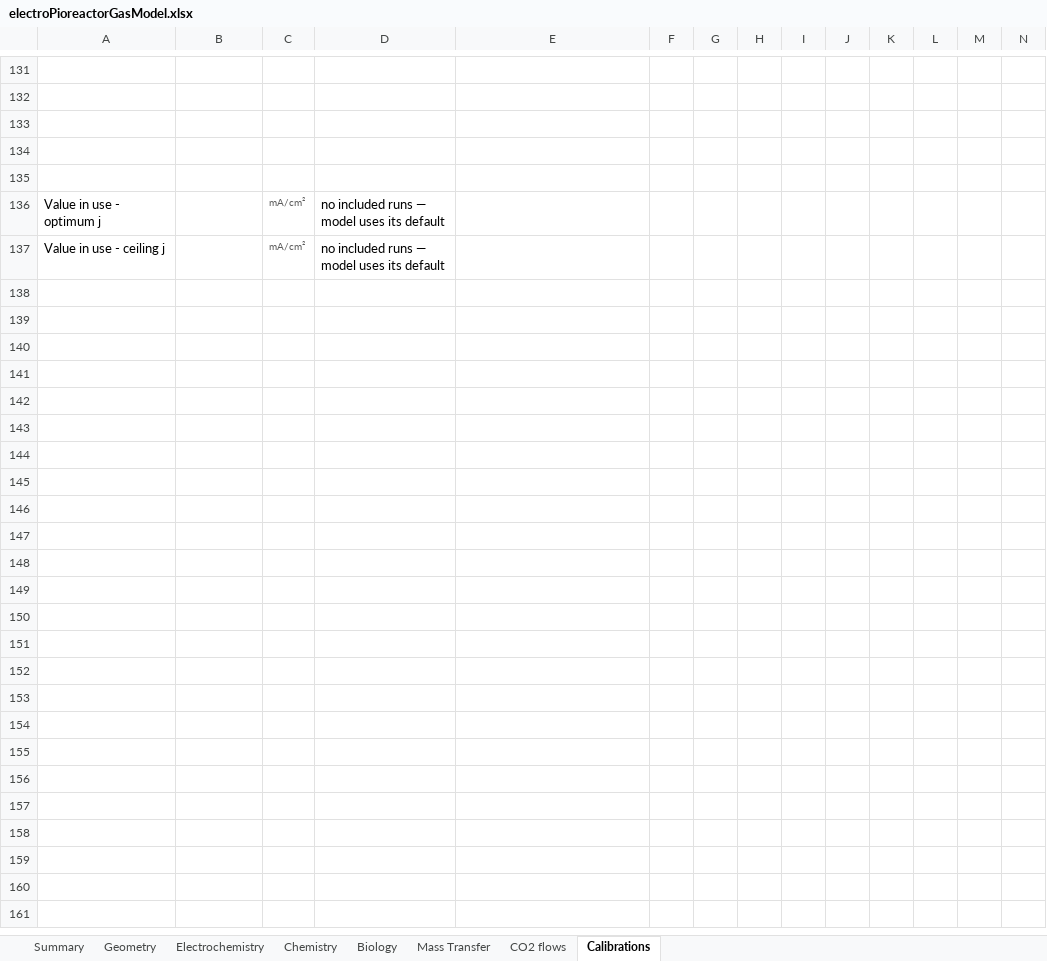
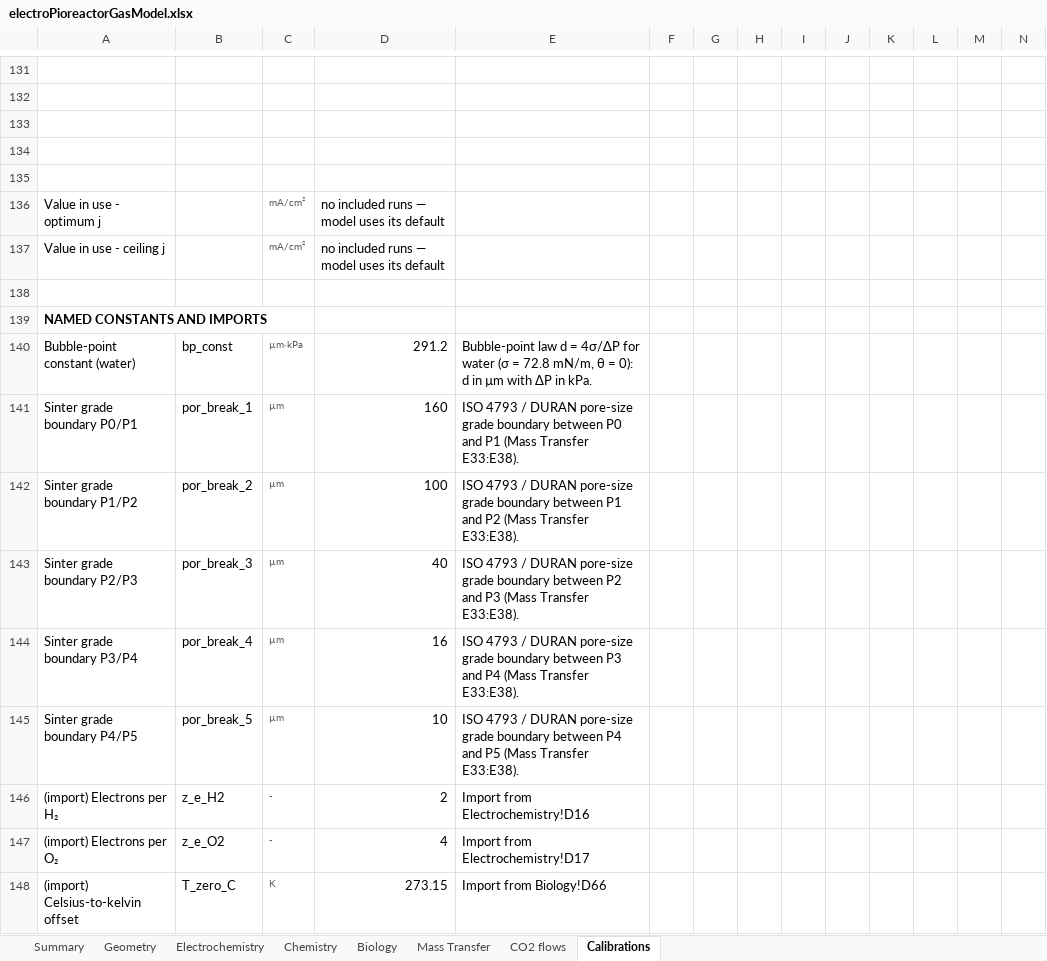
Before and after one commit to amy-bo/electroPioreactor, an Excel workbook: Media/electroPioreactorGasModel.xlsx, sheet Calibrations, drawn as a sheet; only a part is shown, gaps mark what is left out; values as stored, in another font and other column widths than the file's, no borders; the diff names each change by its address in the sheet, - before the commit and + after, or states it on an @@ line.

```diff
--- a/Media/electroPioreactorGasModel.xlsx (sheet Calibrations)
+++ b/Media/electroPioreactorGasModel.xlsx (sheet Calibrations)
+row 138: (empty)
+row 139: NAMED CONSTANTS AND IMPORTS
+row 140: Bubble-point constant (water) | bp_const | µm·kPa | 291.2 | Bubble-point law d = 4σ/ΔP for water (σ = 72.8 mN/m, θ = 0): d in µm with ΔP in kPa.
+row 141: Sinter grade boundary P0/P1 | por_break_1 | µm | 160 | ISO 4793 / DURAN pore-size grade boundary between P0 and P1 (Mass Transfer E33:E38).
+row 142: Sinter grade boundary P1/P2 | por_break_2 | µm | 100 | ISO 4793 / DURAN pore-size grade boundary between P1 and P2 (Mass Transfer E33:E38).
+row 143: Sinter grade boundary P2/P3 | por_break_3 | µm | 40 | ISO 4793 / DURAN pore-size grade boundary between P2 and P3 (Mass Transfer E33:E38).
+row 144: Sinter grade boundary P3/P4 | por_break_4 | µm | 16 | ISO 4793 / DURAN pore-size grade boundary between P3 and P4 (Mass Transfer E33:E38).
+row 145: Sinter grade boundary P4/P5 | por_break_5 | µm | 10 | ISO 4793 / DURAN pore-size grade boundary between P4 and P5 (Mass Transfer E33:E38).
+row 146: (import) Electrons per H₂ | z_e_H2 | - | 2 | Import from Electrochemistry!D16
+row 147: (import) Electrons per O₂ | z_e_O2 | - | 4 | Import from Electrochemistry!D17
+row 148: (import) Celsius-to-kelvin offset | T_zero_C | K | 273.15 | Import from Biology!D66
```
Also changed, not shown: sheet Chemistry, sheet Mass Transfer, sheet Biology, sheet Electrochemistry, sheet Summary, sheet Geometry, 1 more sheet, formulas that keep their value, 1 other file.
